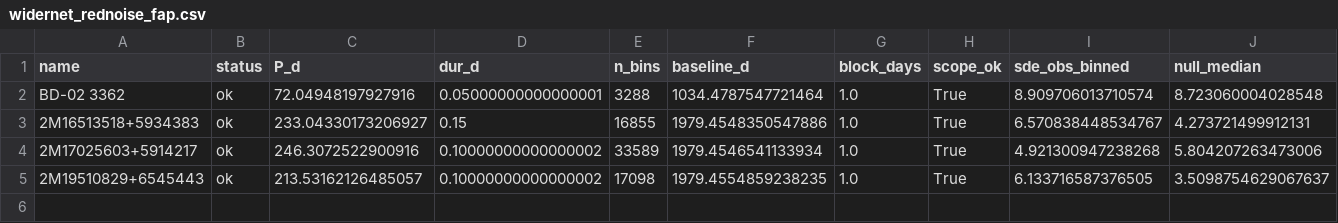
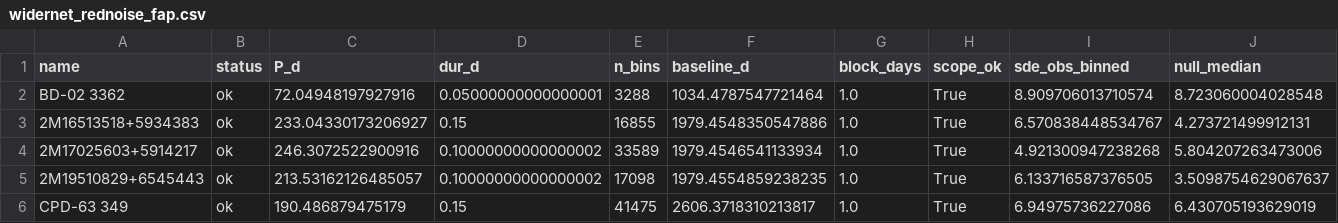
Before and after one commit to Raynergy-svg/ccr-coherent-capture-theory, a CSV file: widernet_rednoise_fap.csv, drawn as a sheet; only a part is shown; rows hold the shown columns only; the diff names each change by its address in the sheet, - before the commit and + after, or states it on an @@ line.

```diff
--- a/widernet_rednoise_fap.csv
+++ b/widernet_rednoise_fap.csv
+row 6: CPD-63 349 | ok | 190.486879475179 | 0.15 | 41475 | 2606.3718310213817 | 1.0 | True | 6.94975736227086 | 6.430705193629019
```
Also changed, not shown: 1 other file.
